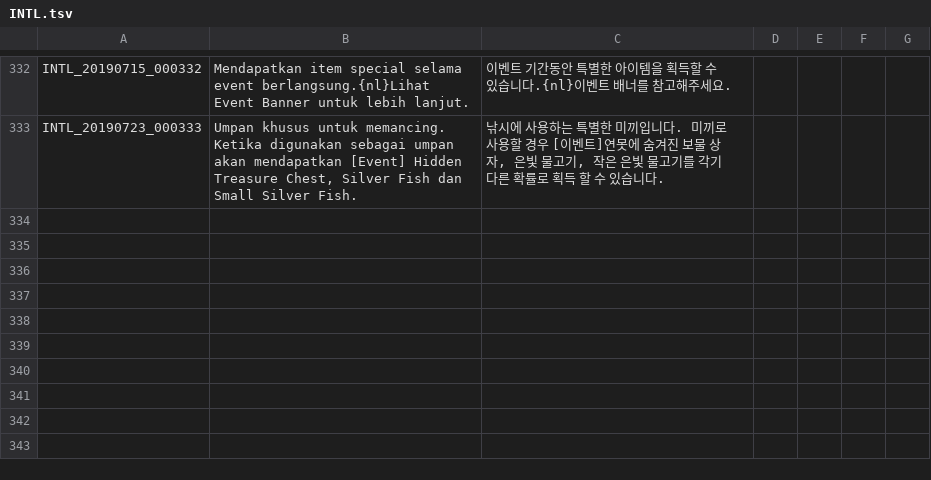
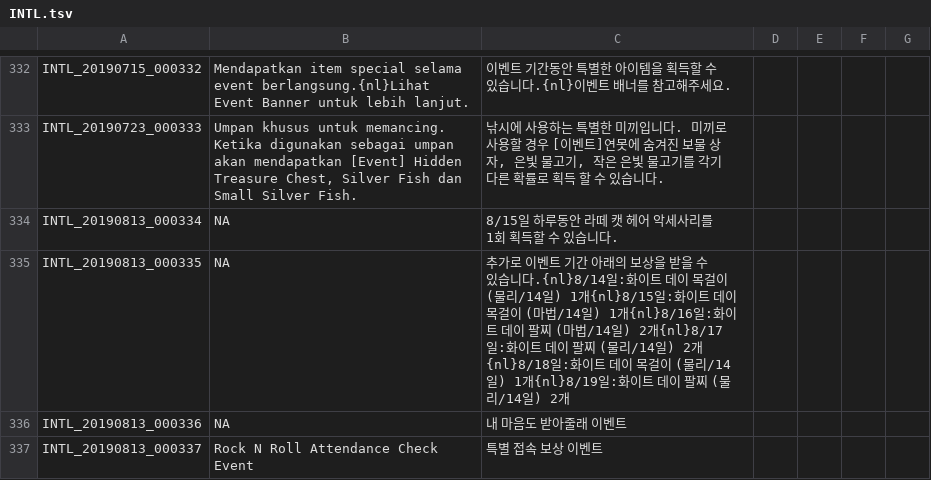
Before and after one commit to Treeofsavior/IndonesianTranslation, a TSV file: INTL.tsv, drawn as a sheet; only a part is shown, gaps mark what is left out; the diff names each change by its address in the sheet, - before the commit and + after, or states it on an @@ line.

```diff
--- a/INTL.tsv
+++ b/INTL.tsv
+row 334: INTL_20190813_000334 | NA | 8/15일 하루동안 라떼 캣 헤어 악세사리를 1회 획득할 수 있습니다.
+row 335: INTL_20190813_000335 | NA | 추가로 이벤트 기간 아래의 보상을 받을 수 있습니다.{nl}8/14일:화이트 데이 목걸이 (물리/14일) 1개{nl}8/15일:화이트 데이 목걸이 (마법/14일) 1개{nl}8/16일:화이트 데이 팔찌 (마법/14일) 2개{nl}8/17일:화이트 데이 팔찌 (물리/14일) 2개{nl}8/18일:화이트 데이 목걸이 (물리/14일) 1개{nl}8/19일:화이트 데이 팔찌 (물리/14일) 2개
+row 336: INTL_20190813_000336 | NA | 내 마음도 받아줄래 이벤트
+row 337: INTL_20190813_000337 | Rock N Roll Attendance Check Event | 특별 접속 보상 이벤트
```
Also changed, not shown: 2 other files.
